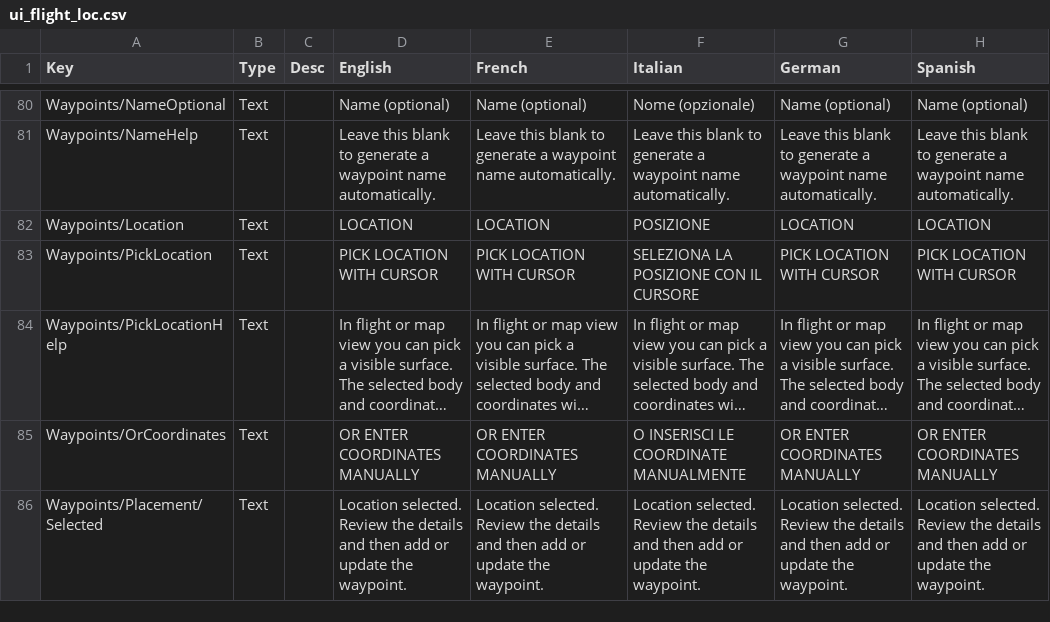
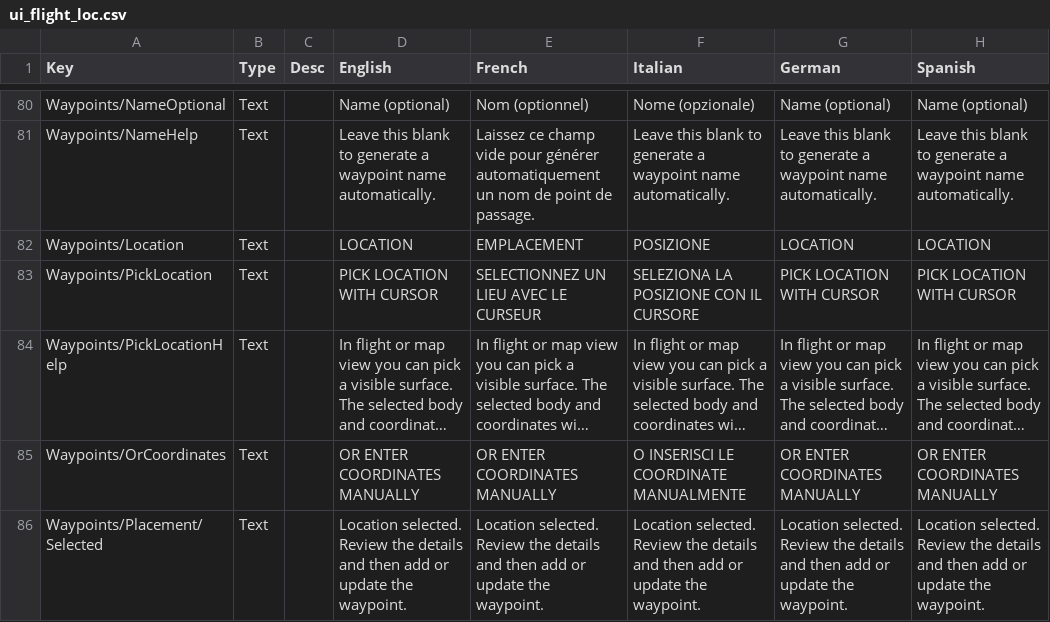
Before and after one commit to KSP2Redux/Content, a CSV file: localizations/ui_flight_loc.csv, drawn as a sheet; only a part is shown, gaps mark what is left out; long unchanged cells end in …; the diff covers the shown part only; the diff names each change by its address in the sheet, - before the commit and + after, or states it on an @@ line.

```diff
--- a/localizations/ui_flight_loc.csv
+++ b/localizations/ui_flight_loc.csv
-E80 (French): Name (optional)
+E80 (French): Nom (optionnel)
-E81 (French): Leave this blank to generate a waypoint name automatically.
+E81 (French): Laissez ce champ vide pour générer automatiquement un nom de point de passage.
-E82 (French): LOCATION
+E82 (French): EMPLACEMENT
-E83 (French): PICK LOCATION WITH CURSOR
+E83 (French): SELECTIONNEZ UN LIEU AVEC LE CURSEUR
```
Also changed, not shown: 25 edited cells elsewhere in this file, localizations/tutorials_loc.csv, localizations/ui_resources_loc.csv, 1 other file.
